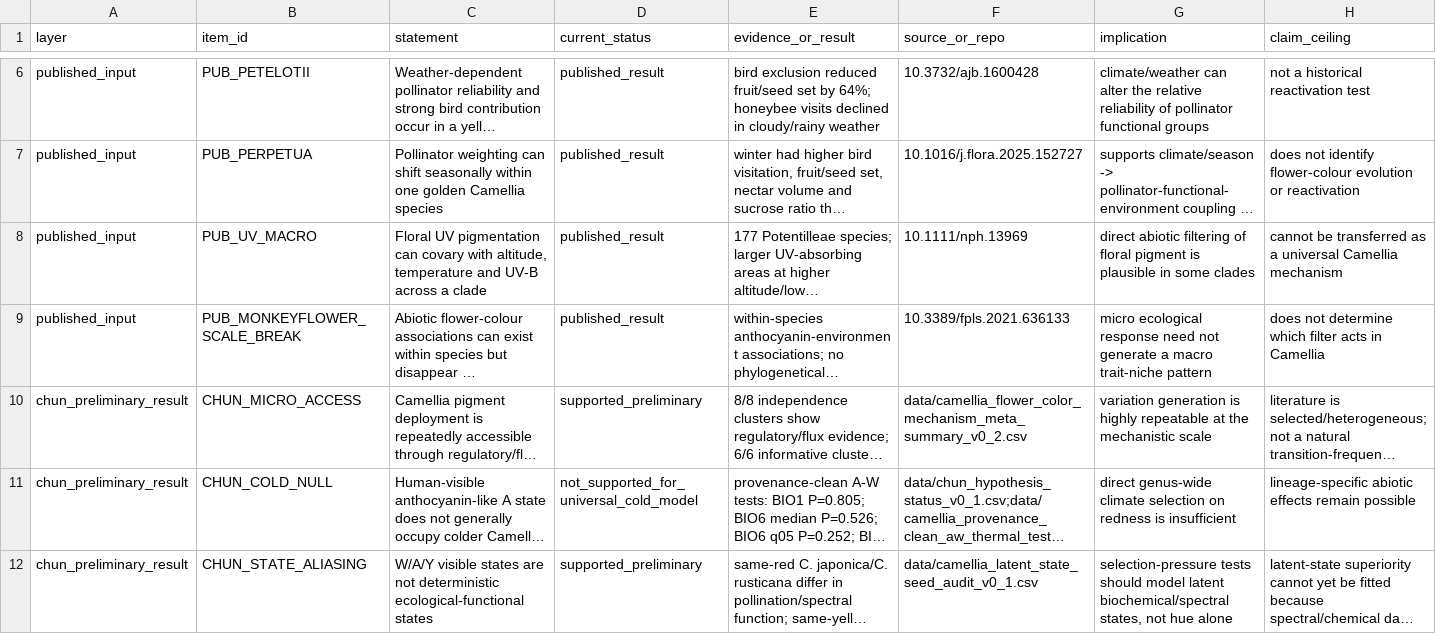
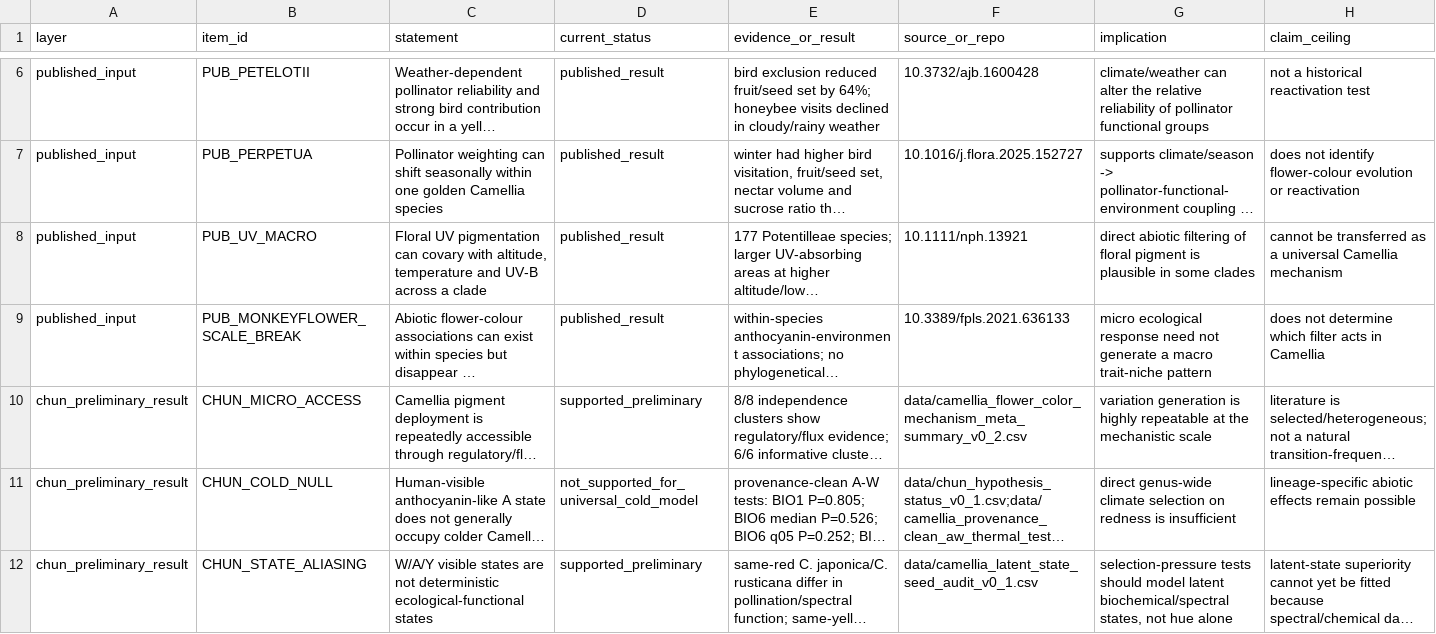
Before and after one commit to zuizui0223/chun, a CSV file: data/reactivation_selection_pressure_evidence_map_v0_1.csv, drawn as a sheet; only a part is shown, gaps mark what is left out; long unchanged cells end in …; the diff names each change by its address in the sheet, - before the commit and + after, or states it on an @@ line.

Commit message:
Correct Koski Ashman UV macroevolution DOI

```diff
--- a/data/reactivation_selection_pressure_evidence_map_v0_1.csv
+++ b/data/reactivation_selection_pressure_evidence_map_v0_1.csv
-F8 (source_or_repo): 10.1111/nph.13969
+F8 (source_or_repo): 10.1111/nph.13921
```
